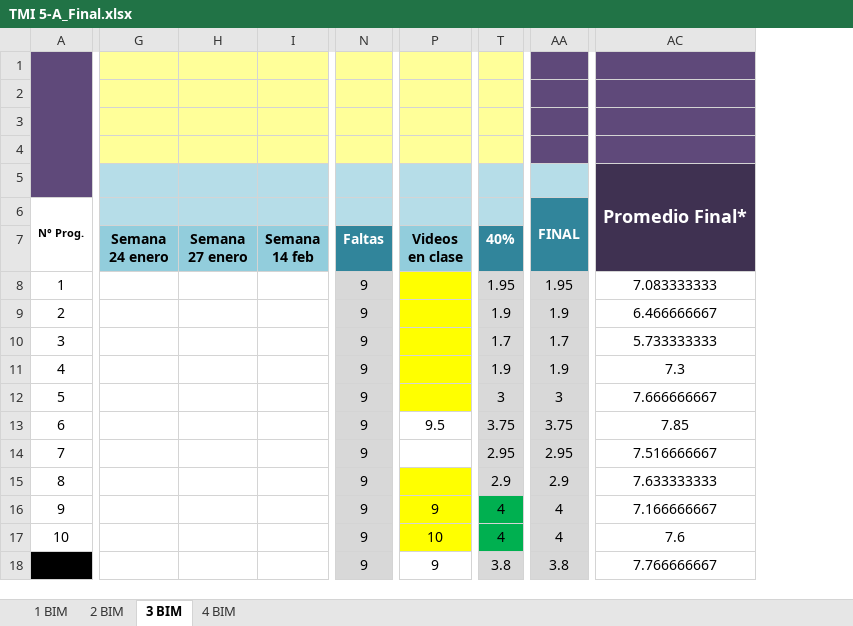
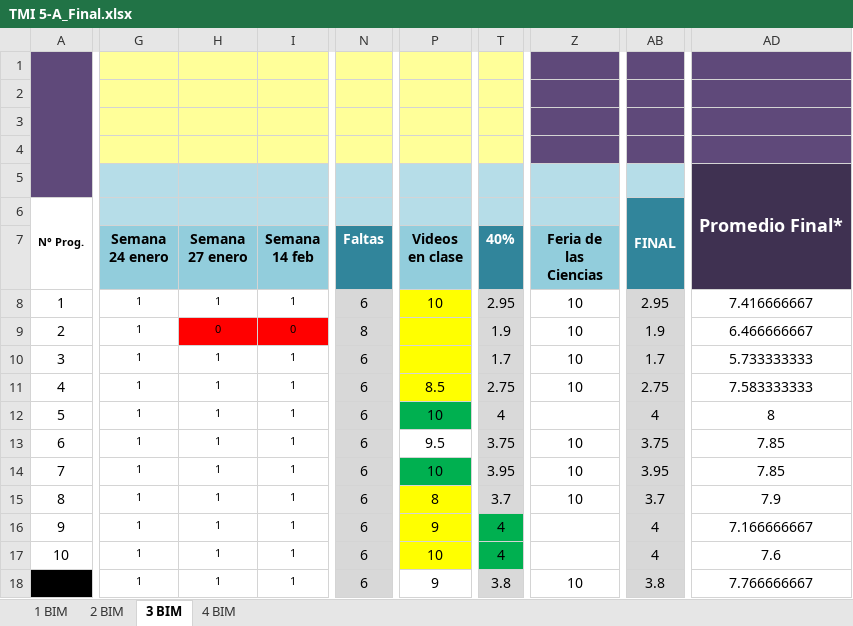
Before and after one commit to Adrifelcha/afchavez-019, an Excel workbook: JeanPiaget/2019-2020/Listas/TMI 5-A_Final.xlsx, sheet 3 BIM, drawn as a sheet; only a part is shown, gaps mark what is left out; values as stored, in another font and other column widths than the file's, no borders; charts and pictures not drawn; removed rows and columns are numbered as before the commit, all else as after; the diff covers the shown part only; the diff names each change by its address in the sheet, - before the commit and + after, or states it on an @@ line.

```diff
--- a/JeanPiaget/2019-2020/Listas/TMI 5-A_Final.xlsx (sheet 3 BIM)
+++ b/JeanPiaget/2019-2020/Listas/TMI 5-A_Final.xlsx (sheet 3 BIM)
-column G (Semana 24 enero), empty
-column H (Semana 27 enero), empty
-column I (Semana 14 feb), empty
+column G (Semana 24 enero), rows 8-18: all 1
+column H (Semana 27 enero), rows 8-18: 1 | 0 | 1 | 1 | 1 | 1 | 1 | 1 | 1 | 1 | 1
+column I (Semana 14 feb), rows 8-18: 1 | 0 | 1 | 1 | 1 | 1 | 1 | 1 | 1 | 1 | 1
-column N (Faltas), rows 8-18: all 9
+column N (Faltas), rows 8-18: 6 | 8 | 6 | 6 | 6 | 6 | 6 | 6 | 6 | 6 | 6
+column Z (Feria de las Ciencias), rows 8-18: 10 | 10 | 10 | 10 |  | 10 | 10 | 10 |  |  | 10
-P8 (Videos en clase): (empty)
+P8 (Videos en clase): 10
-T8 (40%): 1.95
+T8 (40%): 2.95
-AB8: 1.95
+AB8: 2.95
-AD8: 7.083333333
+AD8: 7.416666667
-P11 (Videos en clase): (empty)
+P11 (Videos en clase): 8.5
-T11 (40%): 1.9
+T11 (40%): 2.75
-AB11: 1.9
+AB11: 2.75
-AD11: 7.3
+AD11: 7.583333333
-P12 (Videos en clase): (empty)
+P12 (Videos en clase): 10
-P12 fill: #FFFF00
+P12 fill: #00B050
-T12 (40%): 3
+T12 (40%): 4
-AB12: 3
+AB12: 4
-AD12: 7.666666667
+AD12: 8
-P14 (Videos en clase): (empty)
+P14 (Videos en clase): 10
-P14 fill: none
+P14 fill: #00B050
-T14 (40%): 2.95
+T14 (40%): 3.95
-AB14: 2.95
+AB14: 3.95
-AD14: 7.516666667
+AD14: 7.85
-P15 (Videos en clase): (empty)
+P15 (Videos en clase): 8
-T15 (40%): 2.9
+T15 (40%): 3.7
-AB15: 2.9
+AB15: 3.7
-AD15: 7.633333333
+AD15: 7.9
```
Also changed, not shown: 33 edited cells and cell formats elsewhere in this sheet, formulas that keep their value, JeanPiaget/2019-2020/Listas/TMI 4_Final.xlsx, JeanPiaget/2019-2020/Listas/TMI 5-B_Final.xlsx, 1 other file.
